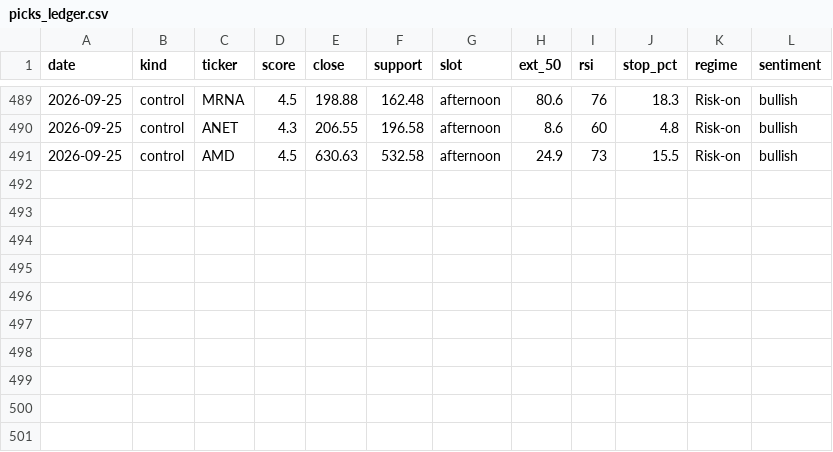
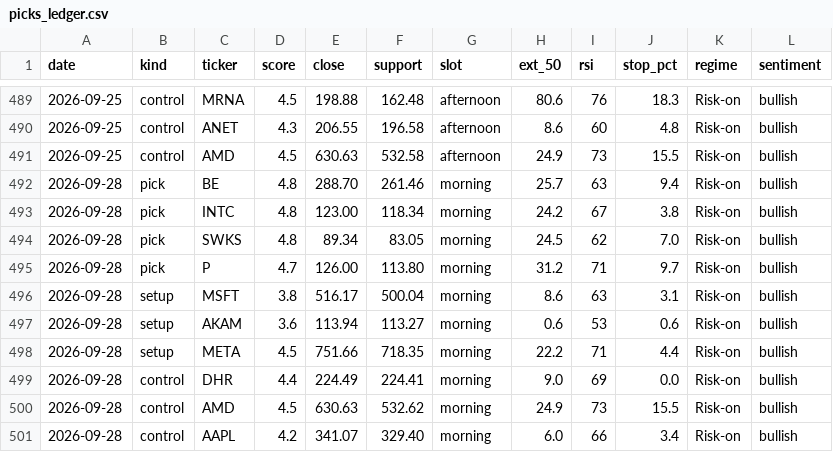
Before and after one commit to iceman4444-ai/TA-Chart-Agent, a CSV file: picks_ledger.csv, drawn as a sheet; only a part is shown, gaps mark what is left out.

```diff
--- a/picks_ledger.csv
+++ b/picks_ledger.csv
@@ -491 +491,11 @@ date,kind,ticker,score,close,support,slot,ext_50,rsi,stop_pct,regime,sentiment
 2026-09-25,control,AMD,4.5,630.63,532.58,afternoon,24.9,73,15.5,Risk-on,bullish
+2026-09-28,pick,BE,4.8,288.70,261.46,morning,25.7,63,9.4,Risk-on,bullish
+2026-09-28,pick,INTC,4.8,123.00,118.34,morning,24.2,67,3.8,Risk-on,bullish
+2026-09-28,pick,SWKS,4.8,89.34,83.05,morning,24.5,62,7.0,Risk-on,bullish
+2026-09-28,pick,P,4.7,126.00,113.80,morning,31.2,71,9.7,Risk-on,bullish
+2026-09-28,setup,MSFT,3.8,516.17,500.04,morning,8.6,63,3.1,Risk-on,bullish
+2026-09-28,setup,AKAM,3.6,113.94,113.27,morning,0.6,53,0.6,Risk-on,bullish
+2026-09-28,setup,META,4.5,751.66,718.35,morning,22.2,71,4.4,Risk-on,bullish
+2026-09-28,control,DHR,4.4,224.49,224.41,morning,9.0,69,0.0,Risk-on,bullish
+2026-09-28,control,AMD,4.5,630.63,532.62,morning,24.9,73,15.5,Risk-on,bullish
+2026-09-28,control,AAPL,4.2,341.07,329.40,morning,6.0,66,3.4,Risk-on,bullish
```
Also changed, not shown: 2 other files.
